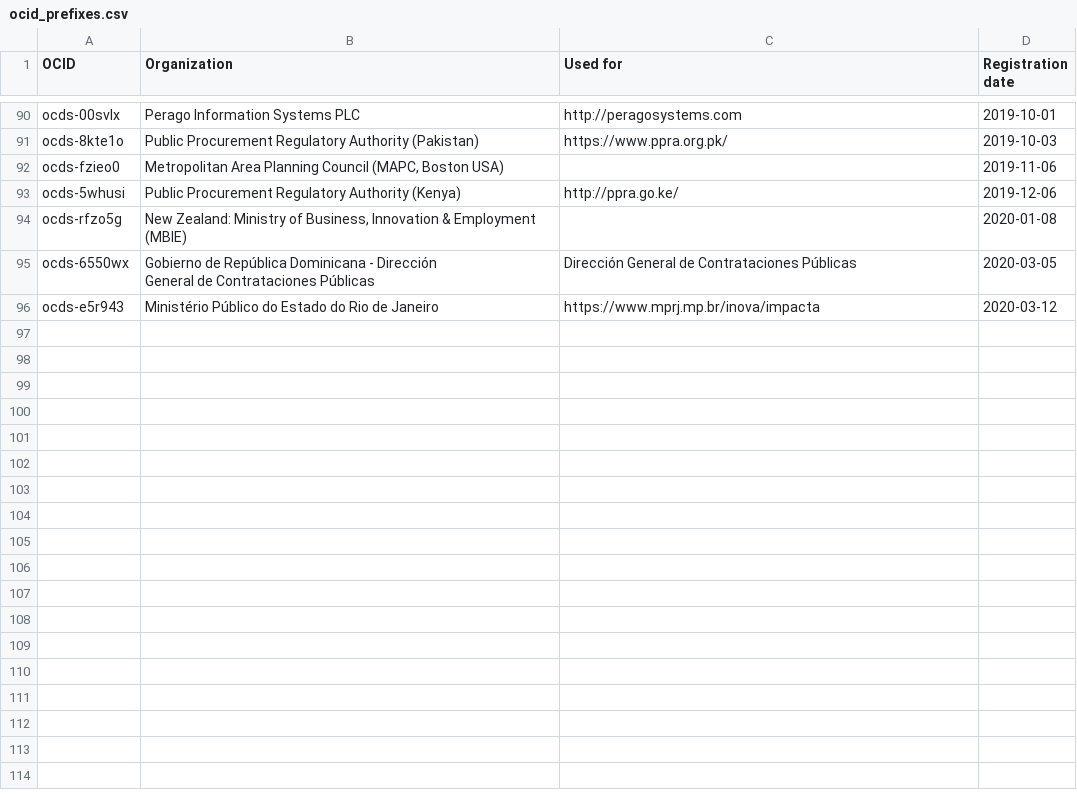
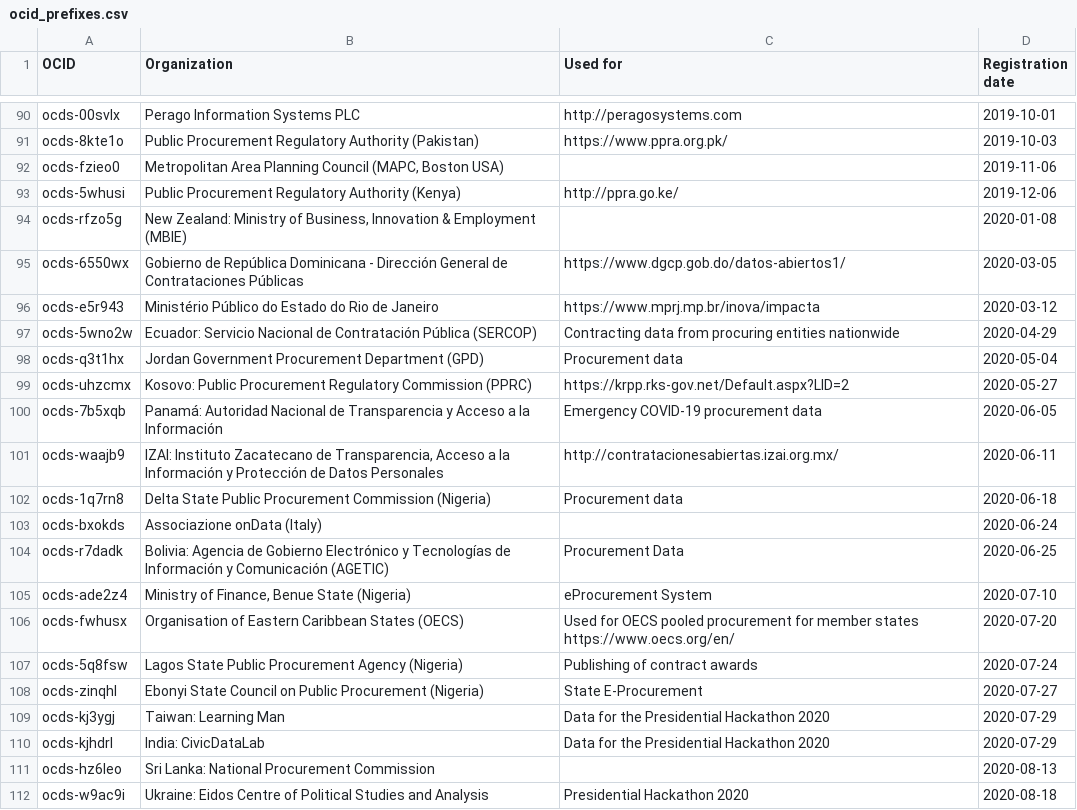
Before and after one commit to open-contracting/pelican-backend, a CSV file: registry/ocid_prefixes.csv, drawn as a sheet; only a part is shown, gaps mark what is left out.

Commit message:
publication policy added; registry updated

```diff
--- a/registry/ocid_prefixes.csv
+++ b/registry/ocid_prefixes.csv
@@ -94,4 +94,19 @@ ocds-5whusi,Public Procurement Regulatory Authority (Kenya),http://ppra.go.ke/,2
 ocds-rfzo5g,"New Zealand: Ministry of Business, Innovation & Employment (MBIE)",,2020-01-08
-ocds-6550wx,"Gobierno de República Dominicana - Dirección
-General de Contrataciones Públicas",Dirección General de Contrataciones Públicas,2020-03-05
+ocds-6550wx,Gobierno de República Dominicana - Dirección General de Contrataciones Públicas,https://www.dgcp.gob.do/datos-abiertos1/,2020-03-05
 ocds-e5r943,Ministério Público do Estado do Rio de Janeiro,https://www.mprj.mp.br/inova/impacta,2020-03-12
+ocds-5wno2w,Ecuador: Servicio Nacional de Contratación Pública (SERCOP),Contracting data from procuring entities nationwide,2020-04-29
+ocds-q3t1hx,Jordan Government Procurement Department (GPD),Procurement data,2020-05-04
+ocds-uhzcmx,Kosovo: Public Procurement Regulatory Commission (PPRC),https://krpp.rks-gov.net/Default.aspx?LID=2,2020-05-27
+ocds-7b5xqb,Panamá: Autoridad Nacional de Transparencia y Acceso a la Información,Emergency COVID-19 procurement data,2020-06-05
+ocds-waajb9,"IZAI: Instituto Zacatecano de Transparencia, Acceso a la Información y Protección de Datos Personales",http://contratacionesabiertas.izai.org.mx/,2020-06-11
+ocds-1q7rn8,Delta State Public Procurement Commission (Nigeria),Procurement data,2020-06-18
+ocds-bxokds,Associazione onData (Italy),,2020-06-24
+ocds-r7dadk,Bolivia: Agencia de Gobierno Electrónico y Tecnologías de Información y Comunicación (AGETIC),Procurement Data,2020-06-25
+ocds-ade2z4,"Ministry of Finance, Benue State (Nigeria)",eProcurement System,2020-07-10
+ocds-fwhusx,Organisation of Eastern Caribbean States (OECS),Used for OECS pooled procurement for member states https://www.oecs.org/en/,2020-07-20
+ocds-5q8fsw,Lagos State Public Procurement Agency (Nigeria),Publishing of contract awards,2020-07-24
+ocds-zinqhl,Ebonyi State Council on Public Procurement (Nigeria),State E-Procurement,2020-07-27
+ocds-kj3ygj,Taiwan: Learning Man,Data for the Presidential Hackathon 2020,2020-07-29
+ocds-kjhdrl,India: CivicDataLab,Data for the Presidential Hackathon 2020,2020-07-29
+ocds-hz6leo,Sri Lanka: National Procurement Commission,,2020-08-13
+ocds-w9ac9i,Ukraine: Eidos Centre of Political Studies and Analysis,Presidential Hackathon 2020,2020-08-18
```
Also changed, not shown: registry/format_codelist.csv, 2 other files.
